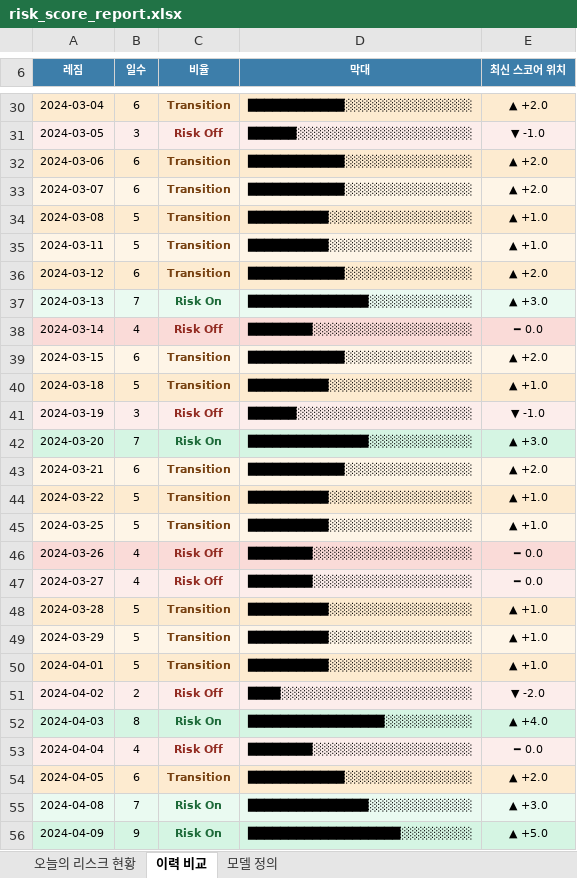
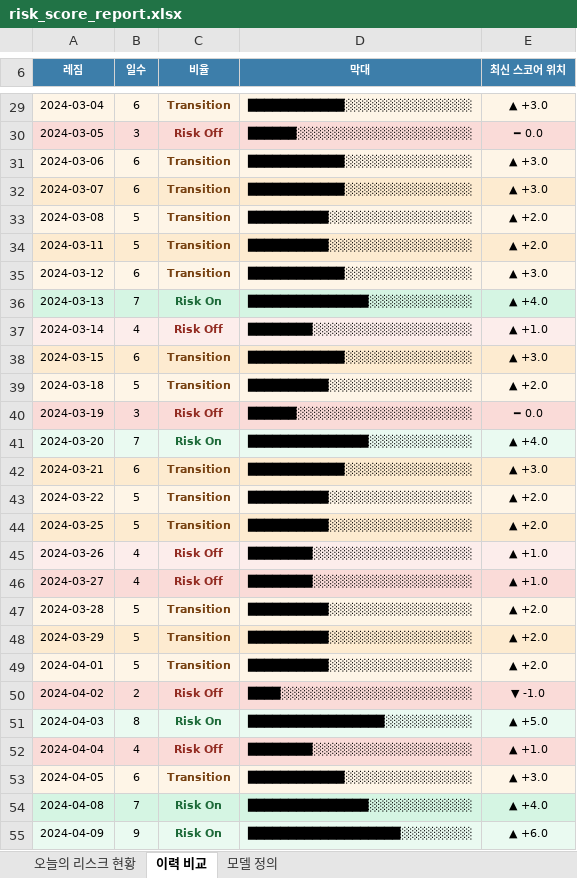
Before and after one commit to git-it916/canaria_risk_score, an Excel workbook: risk_score_report.xlsx, sheet 이력 비교, drawn as a sheet; only a part is shown, gaps mark what is left out; values as stored, in another font and other column widths than the file's, no borders; addresses are those after the commit; the diff covers the shown part only; the diff names each change by its address in the sheet, - before the commit and + after, or states it on an @@ line.

```diff
--- a/risk_score_report.xlsx (sheet 이력 비교)
+++ b/risk_score_report.xlsx (sheet 이력 비교)
-E29 (최신 스코어 위치): ▲ +2.0
+E29 (최신 스코어 위치): ▲ +3.0
-E30 (최신 스코어 위치): ▼ -1.0
+E30 (최신 스코어 위치): ━ 0.0
-E31:E32 (최신 스코어 위치): ▲ +2.0
+E31:E32 (최신 스코어 위치): ▲ +3.0
-E33:E34 (최신 스코어 위치): ▲ +1.0
+E33:E34 (최신 스코어 위치): ▲ +2.0
-E35 (최신 스코어 위치): ▲ +2.0
+E35 (최신 스코어 위치): ▲ +3.0
-E36 (최신 스코어 위치): ▲ +3.0
+E36 (최신 스코어 위치): ▲ +4.0
-E37 (최신 스코어 위치): ━ 0.0
+E37 (최신 스코어 위치): ▲ +1.0
-E38 (최신 스코어 위치): ▲ +2.0
+E38 (최신 스코어 위치): ▲ +3.0
-E39 (최신 스코어 위치): ▲ +1.0
+E39 (최신 스코어 위치): ▲ +2.0
-E40 (최신 스코어 위치): ▼ -1.0
+E40 (최신 스코어 위치): ━ 0.0
-E41 (최신 스코어 위치): ▲ +3.0
+E41 (최신 스코어 위치): ▲ +4.0
-E42 (최신 스코어 위치): ▲ +2.0
+E42 (최신 스코어 위치): ▲ +3.0
-E43:E44 (최신 스코어 위치): ▲ +1.0
+E43:E44 (최신 스코어 위치): ▲ +2.0
-E45:E46 (최신 스코어 위치): ━ 0.0
+E45:E46 (최신 스코어 위치): ▲ +1.0
-E47:E49 (최신 스코어 위치): ▲ +1.0
+E47:E49 (최신 스코어 위치): ▲ +2.0
-E50 (최신 스코어 위치): ▼ -2.0
+E50 (최신 스코어 위치): ▼ -1.0
-E51 (최신 스코어 위치): ▲ +4.0
+E51 (최신 스코어 위치): ▲ +5.0
-E52 (최신 스코어 위치): ━ 0.0
+E52 (최신 스코어 위치): ▲ +1.0
-E53 (최신 스코어 위치): ▲ +2.0
+E53 (최신 스코어 위치): ▲ +3.0
-E54 (최신 스코어 위치): ▲ +3.0
+E54 (최신 스코어 위치): ▲ +4.0
-E55 (최신 스코어 위치): ▲ +5.0
+E55 (최신 스코어 위치): ▲ +6.0
```
Also changed, not shown: 1 added row, 1 removed row, 502 edited cells and cell formats elsewhere in this sheet, sheet 오늘의 리스크 현황, 3 other files.
